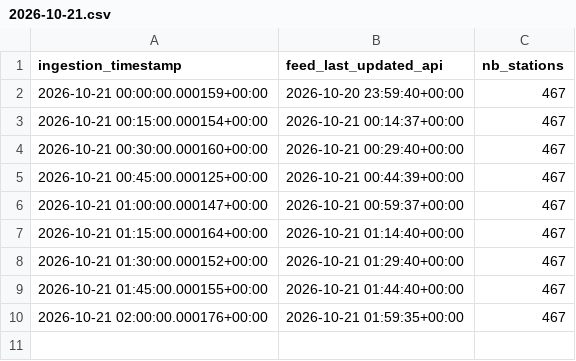
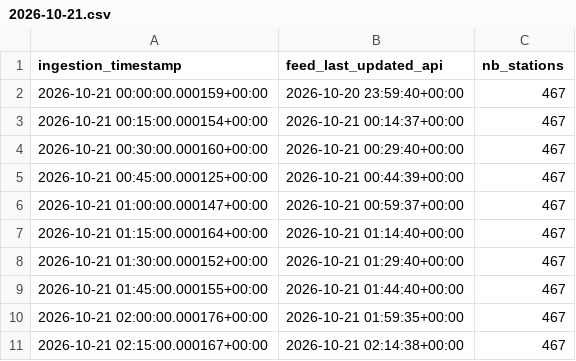
Before and after one commit to quen9669/Lyonflow-data, a CSV file: data/bronze/feed/2026-10-21.csv, drawn as a sheet; the diff names each change by its address in the sheet, - before the commit and + after, or states it on an @@ line.

```diff
--- a/data/bronze/feed/2026-10-21.csv
+++ b/data/bronze/feed/2026-10-21.csv
+row 11: 2026-10-21 02:15:00.000167+00:00 | 2026-10-21 02:14:38+00:00 | 467
```
Also changed, not shown: data/bronze/park_and_ride/2026-10-21.csv, data/bronze/parking/2026-10-21.csv, 4 other files.
